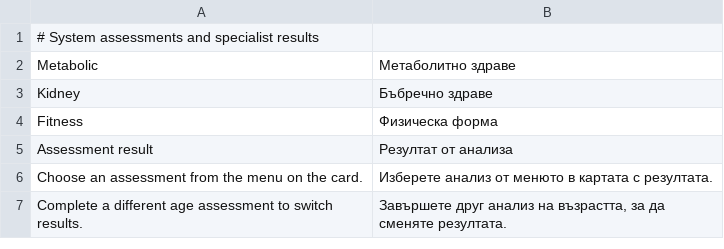
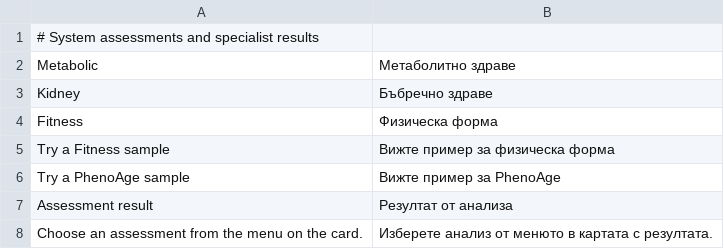
Before and after one commit to georgi-cole/geneticage, a TSV file: design/localization/bg-system-age.tsv, drawn as a sheet; only a part is shown; the shorter side is filled out with more unchanged rows.

Commit message:
Open and save a distinct Fitness sample

```diff
--- a/design/localization/bg-system-age.tsv
+++ b/design/localization/bg-system-age.tsv
@@ -4,2 +4,4 @@ Kidney	Бъбречно здраве
 Fitness	Физическа форма
+Try a Fitness sample	Вижте пример за физическа форма
+Try a PhenoAge sample	Вижте пример за PhenoAge
 Assessment result	Резултат от анализа
```
Also changed, not shown: 8 other files.
